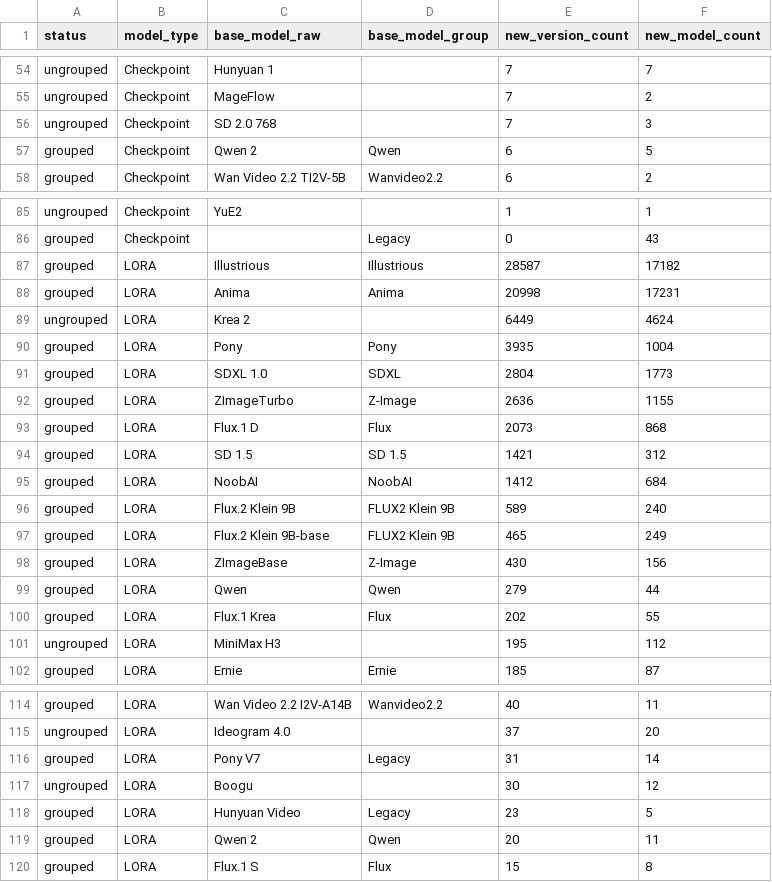
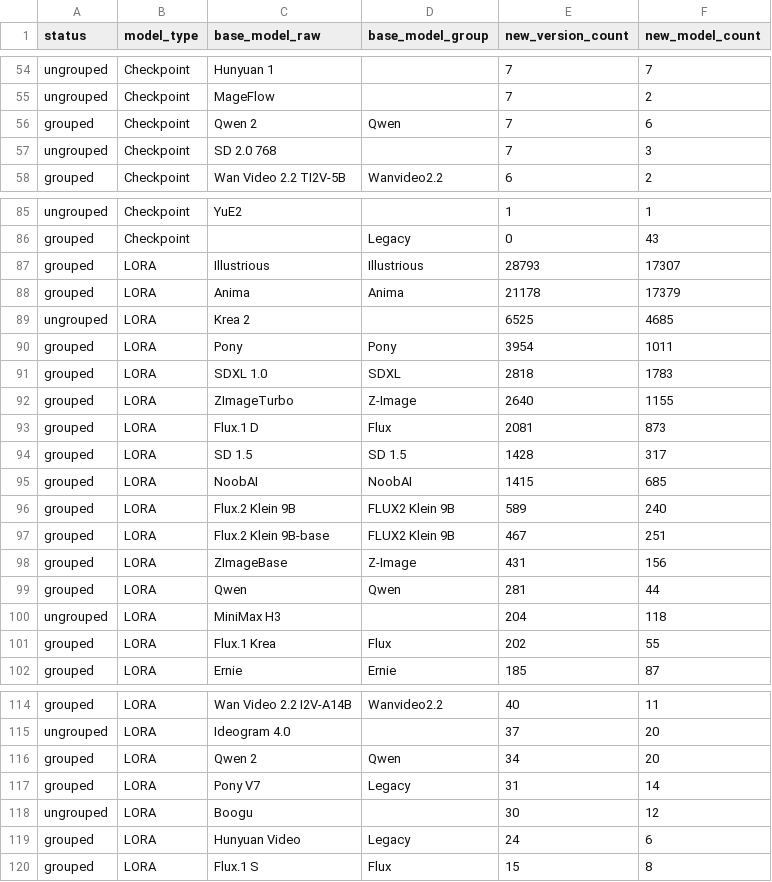
Before and after one commit to Shiba-2-shiba/civiresearch-experimental, a CSV file: data/exports/base_model_audit.csv, drawn as a sheet; only a part is shown, gaps mark what is left out; the diff covers the shown part only.

```diff
--- a/data/exports/base_model_audit.csv
+++ b/data/exports/base_model_audit.csv
@@ -55,4 +55,4 @@ ungrouped,Checkpoint,Hunyuan 1,,7,7
 ungrouped,Checkpoint,MageFlow,,7,2
+grouped,Checkpoint,Qwen 2,Qwen,7,6
 ungrouped,Checkpoint,SD 2.0 768,,7,3
-grouped,Checkpoint,Qwen 2,Qwen,6,5
 grouped,Checkpoint,Wan Video 2.2 TI2V-5B,Wanvideo2.2,6,2
@@ -86,17 +86,17 @@ ungrouped,Checkpoint,YuE2,,1,1
 grouped,Checkpoint,,Legacy,0,43
-grouped,LORA,Illustrious,Illustrious,28587,17182
-grouped,LORA,Anima,Anima,20998,17231
-ungrouped,LORA,Krea 2,,6449,4624
-grouped,LORA,Pony,Pony,3935,1004
-grouped,LORA,SDXL 1.0,SDXL,2804,1773
-grouped,LORA,ZImageTurbo,Z-Image,2636,1155
-grouped,LORA,Flux.1 D,Flux,2073,868
-grouped,LORA,SD 1.5,SD 1.5,1421,312
-grouped,LORA,NoobAI,NoobAI,1412,684
+grouped,LORA,Illustrious,Illustrious,28793,17307
+grouped,LORA,Anima,Anima,21178,17379
+ungrouped,LORA,Krea 2,,6525,4685
+grouped,LORA,Pony,Pony,3954,1011
+grouped,LORA,SDXL 1.0,SDXL,2818,1783
+grouped,LORA,ZImageTurbo,Z-Image,2640,1155
+grouped,LORA,Flux.1 D,Flux,2081,873
+grouped,LORA,SD 1.5,SD 1.5,1428,317
+grouped,LORA,NoobAI,NoobAI,1415,685
 grouped,LORA,Flux.2 Klein 9B,FLUX2 Klein 9B,589,240
-grouped,LORA,Flux.2 Klein 9B-base,FLUX2 Klein 9B,465,249
-grouped,LORA,ZImageBase,Z-Image,430,156
-grouped,LORA,Qwen,Qwen,279,44
+grouped,LORA,Flux.2 Klein 9B-base,FLUX2 Klein 9B,467,251
+grouped,LORA,ZImageBase,Z-Image,431,156
+grouped,LORA,Qwen,Qwen,281,44
+ungrouped,LORA,MiniMax H3,,204,118
 grouped,LORA,Flux.1 Krea,Flux,202,55
-ungrouped,LORA,MiniMax H3,,195,112
 grouped,LORA,Ernie,Ernie,185,87
@@ -115,6 +115,6 @@ grouped,LORA,Wan Video 2.2 I2V-A14B,Wanvideo2.2,40,11
 ungrouped,LORA,Ideogram 4.0,,37,20
+grouped,LORA,Qwen 2,Qwen,34,20
 grouped,LORA,Pony V7,Legacy,31,14
 ungrouped,LORA,Boogu,,30,12
-grouped,LORA,Hunyuan Video,Legacy,23,5
-grouped,LORA,Qwen 2,Qwen,20,11
+grouped,LORA,Hunyuan Video,Legacy,24,6
 grouped,LORA,Flux.1 S,Flux,15,8
```
Also changed, not shown: 1 added row, 1 removed row and 8 edited cells elsewhere in this file, data/daily_counts.csv, data/exports/monthly_counts.csv, 2 other files.
